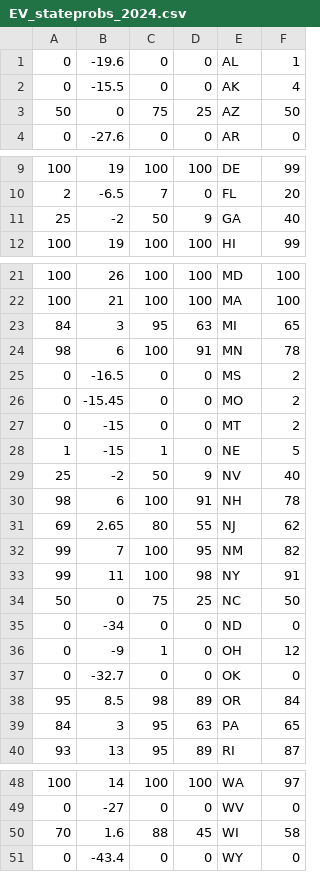
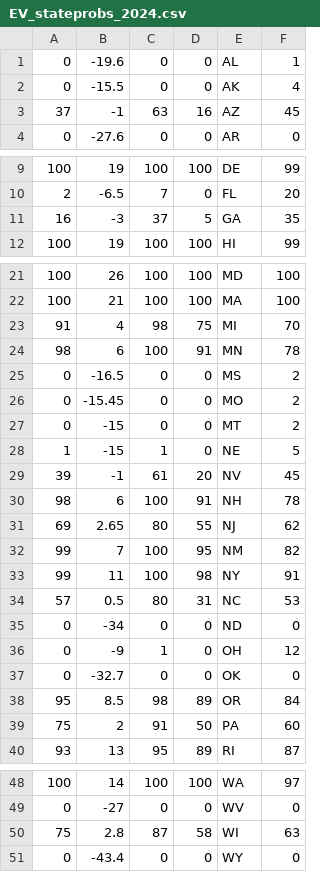
Before and after one commit to Princeton-Election-Consortium/data-backend, a CSV file: matlab/outputs/EV_stateprobs_2024.csv, drawn as a sheet; only a part is shown, gaps mark what is left out.

```diff
--- a/matlab/outputs/EV_stateprobs_2024.csv
+++ b/matlab/outputs/EV_stateprobs_2024.csv
@@ -2,3 +2,3 @@
 0,-15.5,0,0,AK,4
-50,0,75,25,AZ,50
+37,-1,63,16,AZ,45
 0,-27.6,0,0,AR,0
@@ -10,3 +10,3 @@
 2,-6.5,7,0,FL,20
-25,-2,50,9,GA,40
+16,-3,37,5,GA,35
 100,19,100,100,HI,99
@@ -22,3 +22,3 @@
 100,21,100,100,MA,100
-84,3,95,63,MI,65
+91,4,98,75,MI,70
 98,6,100,91,MN,78
@@ -28,3 +28,3 @@
 1,-15,1,0,NE,5
-25,-2,50,9,NV,40
+39,-1,61,20,NV,45
 98,6,100,91,NH,78
@@ -33,3 +33,3 @@
 99,11,100,98,NY,91
-50,0,75,25,NC,50
+57,0.5,80,31,NC,53
 0,-34,0,0,ND,0
@@ -38,3 +38,3 @@
 95,8.5,98,89,OR,84
-84,3,95,63,PA,65
+75,2,91,50,PA,60
 93,13,95,89,RI,87
@@ -49,3 +49,3 @@
 0,-27,0,0,WV,0
-70,1.6,88,45,WI,58
+75,2.8,87,58,WI,63
 0,-43.4,0,0,WY,0
```
Also changed, not shown: matlab/outputs/EV_MM_table_2024.csv, matlab/outputs/EV_estimate_history_2024.csv, 25 other files.
